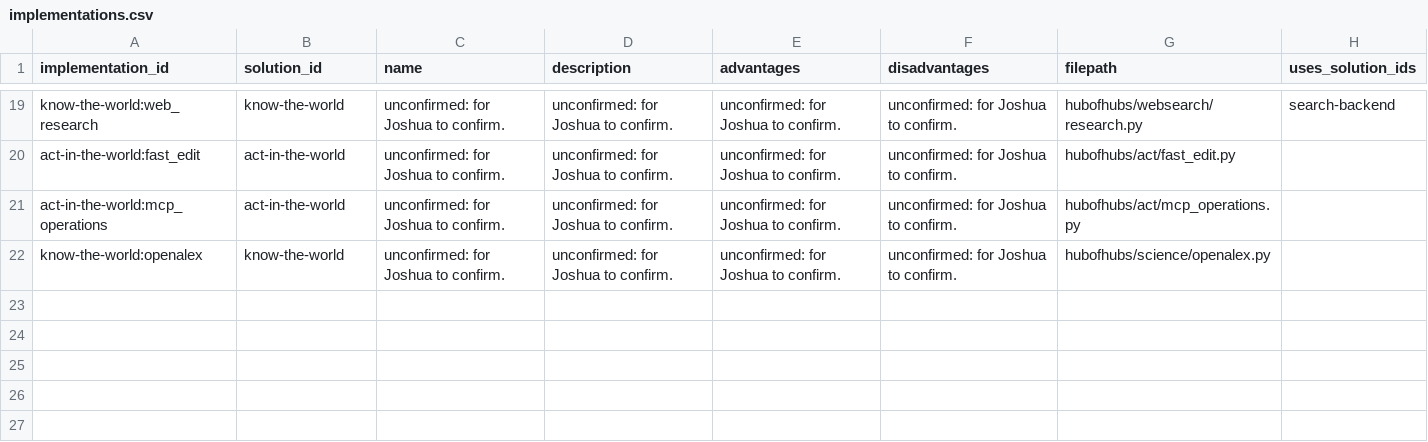
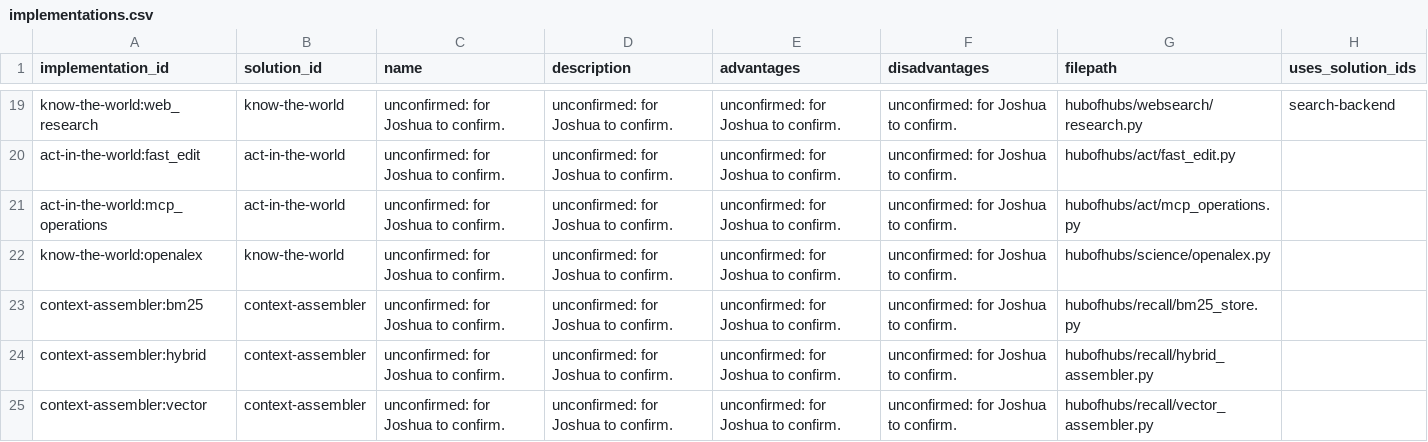
Before and after one commit to SpiritualData/ai-hub-of-hubs-structure, a CSV file: esoi/implementations.csv, drawn as a sheet; only a part is shown, gaps mark what is left out.

```diff
--- a/esoi/implementations.csv
+++ b/esoi/implementations.csv
@@ -22 +22,4 @@ act-in-the-world:mcp_operations,act-in-the-world,unconfirmed: for Joshua to conf
 know-the-world:openalex,know-the-world,unconfirmed: for Joshua to confirm.,unconfirmed: for Joshua to confirm.,unconfirmed: for Joshua to confirm.,unconfirmed: for Joshua to confirm.,hubofhubs/science/openalex.py,
+context-assembler:bm25,context-assembler,unconfirmed: for Joshua to confirm.,unconfirmed: for Joshua to confirm.,unconfirmed: for Joshua to confirm.,unconfirmed: for Joshua to confirm.,hubofhubs/recall/bm25_store.py,
+context-assembler:hybrid,context-assembler,unconfirmed: for Joshua to confirm.,unconfirmed: for Joshua to confirm.,unconfirmed: for Joshua to confirm.,unconfirmed: for Joshua to confirm.,hubofhubs/recall/hybrid_assembler.py,
+context-assembler:vector,context-assembler,unconfirmed: for Joshua to confirm.,unconfirmed: for Joshua to confirm.,unconfirmed: for Joshua to confirm.,unconfirmed: for Joshua to confirm.,hubofhubs/recall/vector_assembler.py,
```
Also changed, not shown: esoi/solutions.csv, 6 other files.
